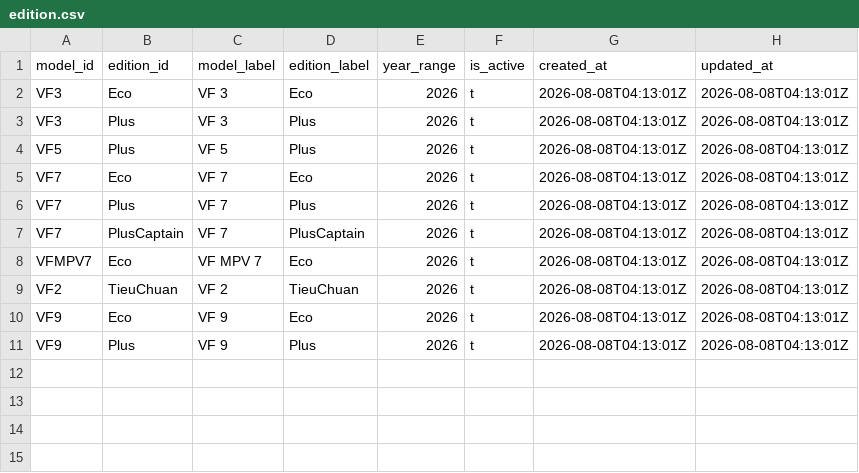
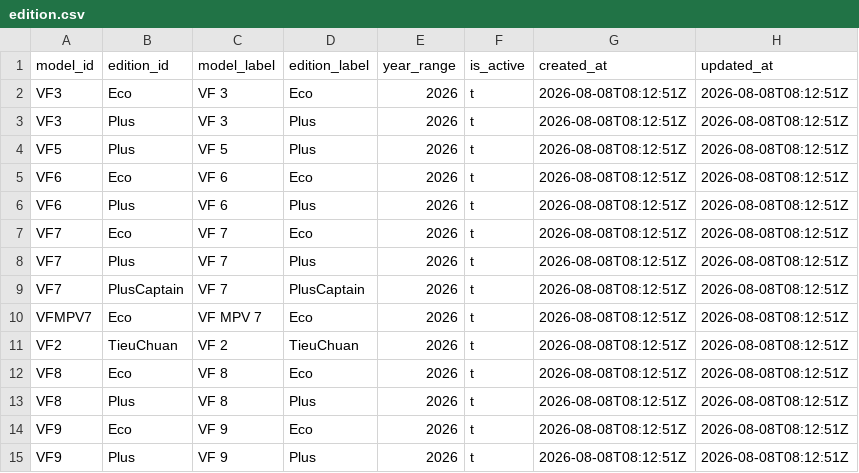
Before and after one commit to giangkh1908/Vinfast-RAG, a CSV file: data/clean/v1/postgres/edition.csv, drawn as a sheet.

```diff
--- a/data/clean/v1/postgres/edition.csv
+++ b/data/clean/v1/postgres/edition.csv
@@ -1,11 +1,15 @@
 model_id|edition_id|model_label|edition_label|year_range|is_active|created_at|updated_at
-VF3|Eco|VF 3|Eco|2026|t|2026-08-08T04:13:01Z|2026-08-08T04:13:01Z
-VF3|Plus|VF 3|Plus|2026|t|2026-08-08T04:13:01Z|2026-08-08T04:13:01Z
-VF5|Plus|VF 5|Plus|2026|t|2026-08-08T04:13:01Z|2026-08-08T04:13:01Z
-VF7|Eco|VF 7|Eco|2026|t|2026-08-08T04:13:01Z|2026-08-08T04:13:01Z
-VF7|Plus|VF 7|Plus|2026|t|2026-08-08T04:13:01Z|2026-08-08T04:13:01Z
-VF7|PlusCaptain|VF 7|PlusCaptain|2026|t|2026-08-08T04:13:01Z|2026-08-08T04:13:01Z
-VFMPV7|Eco|VF MPV 7|Eco|2026|t|2026-08-08T04:13:01Z|2026-08-08T04:13:01Z
-VF2|TieuChuan|VF 2|TieuChuan|2026|t|2026-08-08T04:13:01Z|2026-08-08T04:13:01Z
-VF9|Eco|VF 9|Eco|2026|t|2026-08-08T04:13:01Z|2026-08-08T04:13:01Z
-VF9|Plus|VF 9|Plus|2026|t|2026-08-08T04:13:01Z|2026-08-08T04:13:01Z
+VF3|Eco|VF 3|Eco|2026|t|2026-08-08T08:12:51Z|2026-08-08T08:12:51Z
+VF3|Plus|VF 3|Plus|2026|t|2026-08-08T08:12:51Z|2026-08-08T08:12:51Z
+VF5|Plus|VF 5|Plus|2026|t|2026-08-08T08:12:51Z|2026-08-08T08:12:51Z
+VF6|Eco|VF 6|Eco|2026|t|2026-08-08T08:12:51Z|2026-08-08T08:12:51Z
+VF6|Plus|VF 6|Plus|2026|t|2026-08-08T08:12:51Z|2026-08-08T08:12:51Z
+VF7|Eco|VF 7|Eco|2026|t|2026-08-08T08:12:51Z|2026-08-08T08:12:51Z
+VF7|Plus|VF 7|Plus|2026|t|2026-08-08T08:12:51Z|2026-08-08T08:12:51Z
+VF7|PlusCaptain|VF 7|PlusCaptain|2026|t|2026-08-08T08:12:51Z|2026-08-08T08:12:51Z
+VFMPV7|Eco|VF MPV 7|Eco|2026|t|2026-08-08T08:12:51Z|2026-08-08T08:12:51Z
+VF2|TieuChuan|VF 2|TieuChuan|2026|t|2026-08-08T08:12:51Z|2026-08-08T08:12:51Z
+VF8|Eco|VF 8|Eco|2026|t|2026-08-08T08:12:51Z|2026-08-08T08:12:51Z
+VF8|Plus|VF 8|Plus|2026|t|2026-08-08T08:12:51Z|2026-08-08T08:12:51Z
+VF9|Eco|VF 9|Eco|2026|t|2026-08-08T08:12:51Z|2026-08-08T08:12:51Z
+VF9|Plus|VF 9|Plus|2026|t|2026-08-08T08:12:51Z|2026-08-08T08:12:51Z
```
Also changed, not shown: data/clean/v1/postgres/price_list.csv, data/clean/v1/postgres/specs.csv, 15 other files.
